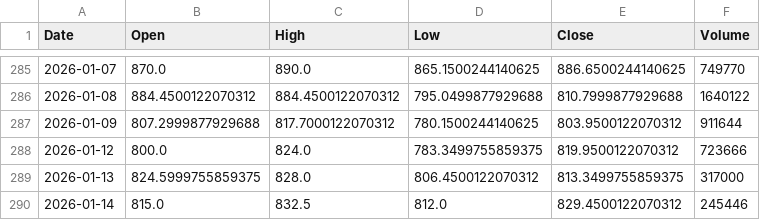
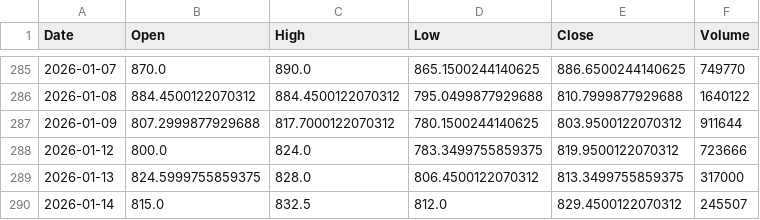
Before and after one commit to mtechdesign2022/mtechdesign2022, a CSV file: data/cache/AVANTIFEED.NS.csv, drawn as a sheet; only a part is shown, gaps mark what is left out.

```diff
--- a/data/cache/AVANTIFEED.NS.csv
+++ b/data/cache/AVANTIFEED.NS.csv
@@ -289,2 +289,2 @@ Date,Open,High,Low,Close,Volume
 2026-01-13,824.5999755859375,828.0,806.4500122070312,813.3499755859375,317000
-2026-01-14,815.0,832.5,812.0,829.4500122070312,245446
+2026-01-14,815.0,832.5,812.0,829.4500122070312,245507
```
Also changed, not shown: data/cache/AKZOINDIA.NS.csv, data/cache/ASIANPAINT.NS.csv, 56 other files.
